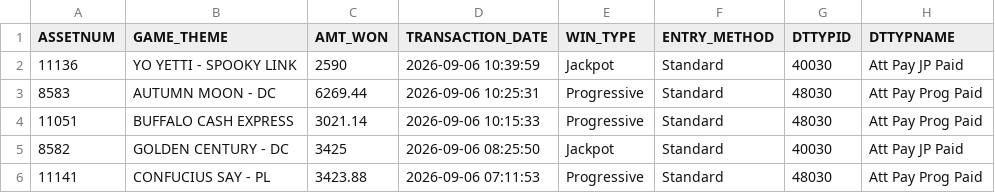
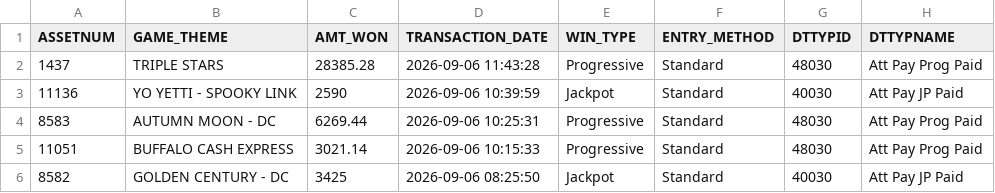
Before and after one commit to Winnercircle1/jackpot-board, a CSV file: data.csv, drawn as a sheet; only a part is shown; the shorter side is filled out with more unchanged rows.

Commit message:
Update jackpot data 2026-09-06T17:51:58.266Z

```diff
--- a/data.csv
+++ b/data.csv
@@ -1,2 +1,3 @@
 ASSETNUM,GAME_THEME,AMT_WON,TRANSACTION_DATE,WIN_TYPE,ENTRY_METHOD,DTTYPID,DTTYPNAME
+1437,TRIPLE STARS,28385.28,2026-09-06 11:43:28,Progressive,Standard,48030,Att Pay Prog Paid
 11136,YO YETTI - SPOOKY LINK,2590,2026-09-06 10:39:59,Jackpot,Standard,40030,Att Pay JP Paid
```
